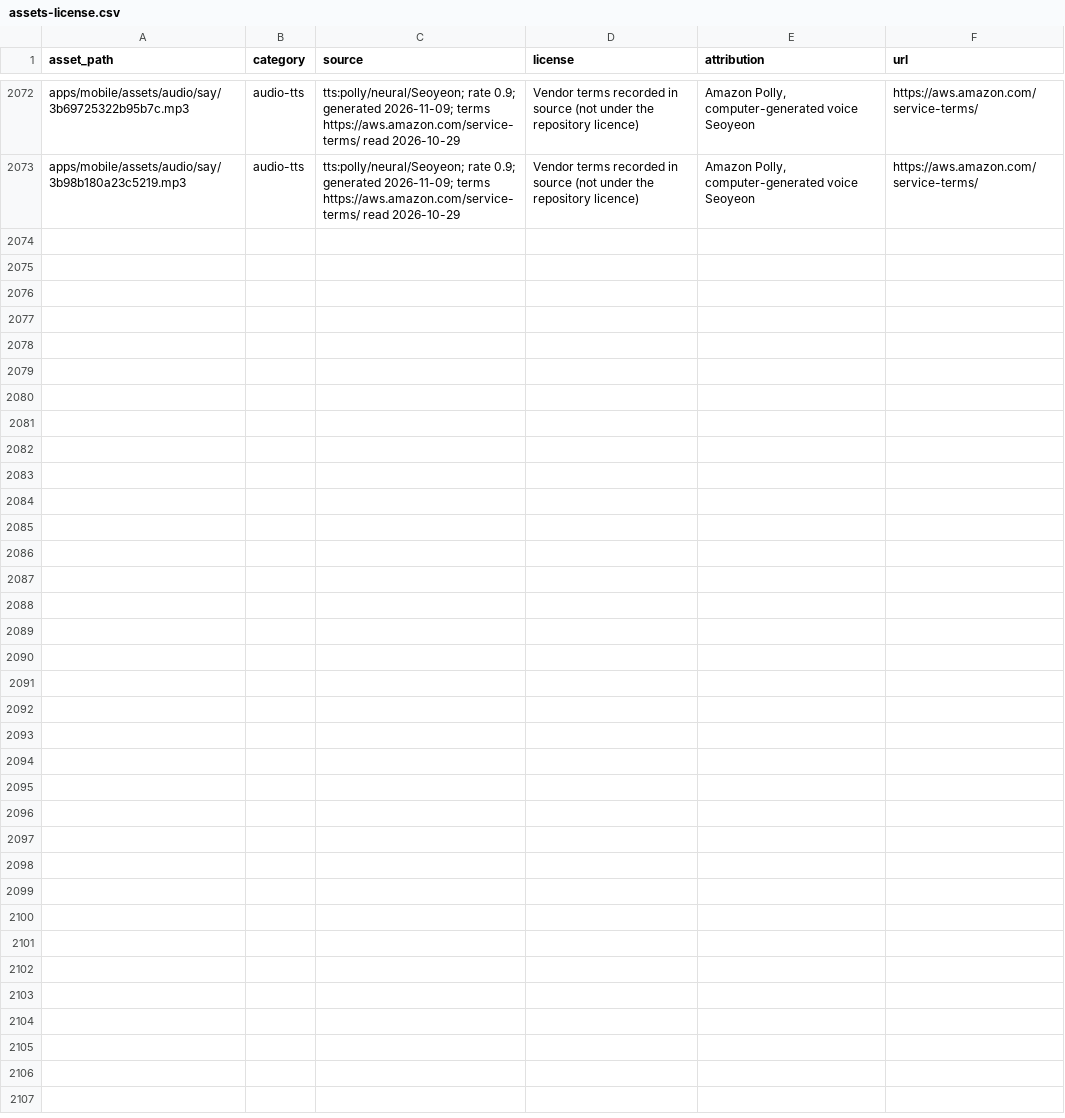
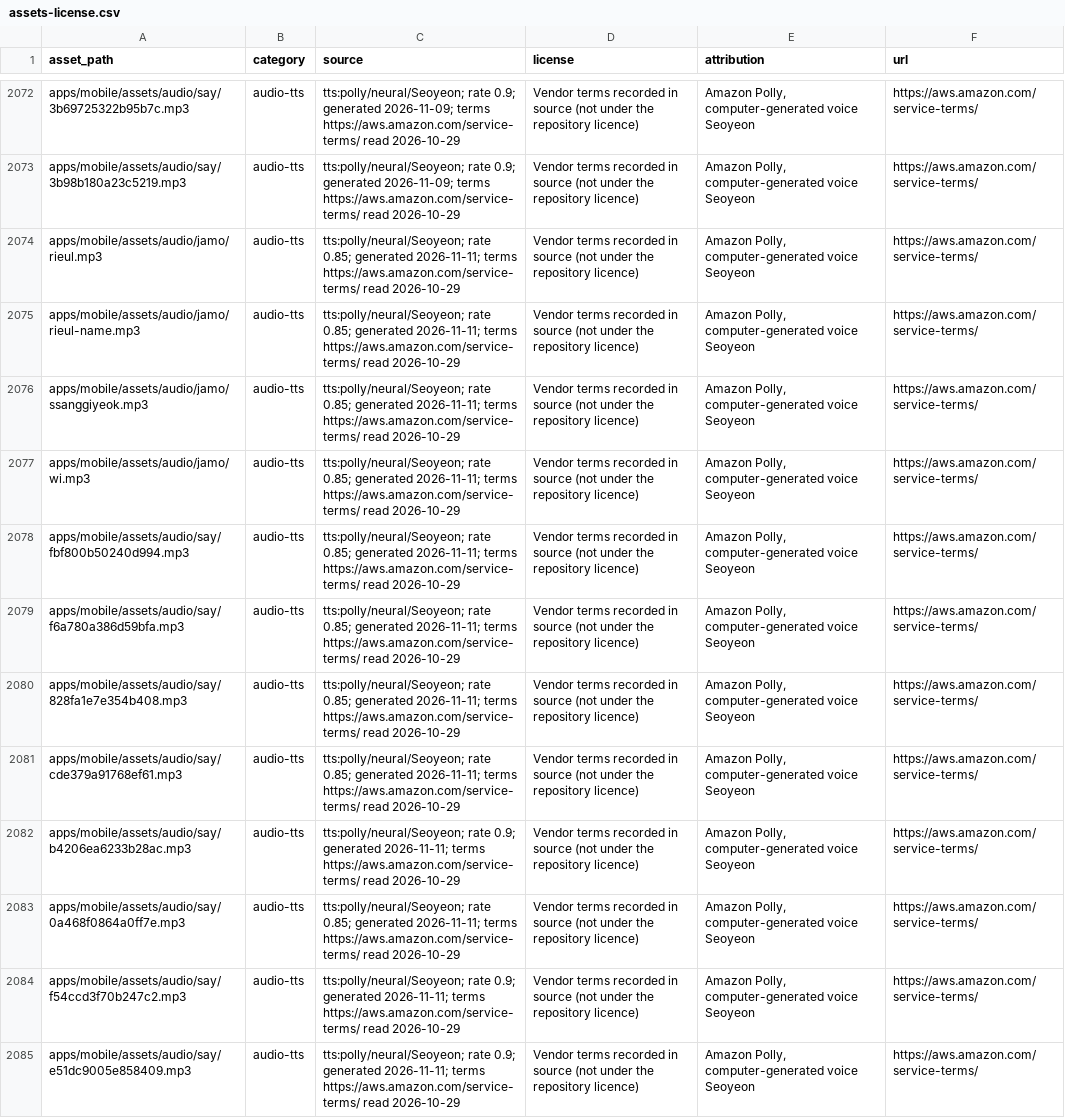
Before and after one commit to Denny-Hwang/Hangul_Route, a CSV file: content/assets-license.csv, drawn as a sheet; only a part is shown, gaps mark what is left out; the diff names each change by its address in the sheet, - before the commit and + after, or states it on an @@ line.

```diff
--- a/content/assets-license.csv
+++ b/content/assets-license.csv
+row 2074: apps/mobile/assets/audio/jamo/rieul.mp3 | audio-tts | tts:polly/neural/Seoyeon; rate 0.85; generated 2026-11-11; terms https://aws.amazon.com/service-terms/ read 2026-10-29 | Vendor terms recorded in source (not under the repository licence) | Amazon Polly, computer-generated voice Seoyeon | https://aws.amazon.com/service-terms/
+row 2075: apps/mobile/assets/audio/jamo/rieul-name.mp3 | audio-tts | tts:polly/neural/Seoyeon; rate 0.85; generated 2026-11-11; terms https://aws.amazon.com/service-terms/ read 2026-10-29 | Vendor terms recorded in source (not under the repository licence) | Amazon Polly, computer-generated voice Seoyeon | https://aws.amazon.com/service-terms/
+row 2076: apps/mobile/assets/audio/jamo/ssanggiyeok.mp3 | audio-tts | tts:polly/neural/Seoyeon; rate 0.85; generated 2026-11-11; terms https://aws.amazon.com/service-terms/ read 2026-10-29 | Vendor terms recorded in source (not under the repository licence) | Amazon Polly, computer-generated voice Seoyeon | https://aws.amazon.com/service-terms/
+row 2077: apps/mobile/assets/audio/jamo/wi.mp3 | audio-tts | tts:polly/neural/Seoyeon; rate 0.85; generated 2026-11-11; terms https://aws.amazon.com/service-terms/ read 2026-10-29 | Vendor terms recorded in source (not under the repository licence) | Amazon Polly, computer-generated voice Seoyeon | https://aws.amazon.com/service-terms/
+row 2078: apps/mobile/assets/audio/say/fbf800b50240d994.mp3 | audio-tts | tts:polly/neural/Seoyeon; rate 0.85; generated 2026-11-11; terms https://aws.amazon.com/service-terms/ read 2026-10-29 | Vendor terms recorded in source (not under the repository licence) | Amazon Polly, computer-generated voice Seoyeon | https://aws.amazon.com/service-terms/
+row 2079: apps/mobile/assets/audio/say/f6a780a386d59bfa.mp3 | audio-tts | tts:polly/neural/Seoyeon; rate 0.85; generated 2026-11-11; terms https://aws.amazon.com/service-terms/ read 2026-10-29 | Vendor terms recorded in source (not under the repository licence) | Amazon Polly, computer-generated voice Seoyeon | https://aws.amazon.com/service-terms/
+row 2080: apps/mobile/assets/audio/say/828fa1e7e354b408.mp3 | audio-tts | tts:polly/neural/Seoyeon; rate 0.85; generated 2026-11-11; terms https://aws.amazon.com/service-terms/ read 2026-10-29 | Vendor terms recorded in source (not under the repository licence) | Amazon Polly, computer-generated voice Seoyeon | https://aws.amazon.com/service-terms/
+row 2081: apps/mobile/assets/audio/say/cde379a91768ef61.mp3 | audio-tts | tts:polly/neural/Seoyeon; rate 0.85; generated 2026-11-11; terms https://aws.amazon.com/service-terms/ read 2026-10-29 | Vendor terms recorded in source (not under the repository licence) | Amazon Polly, computer-generated voice Seoyeon | https://aws.amazon.com/service-terms/
+row 2082: apps/mobile/assets/audio/say/b4206ea6233b28ac.mp3 | audio-tts | tts:polly/neural/Seoyeon; rate 0.9; generated 2026-11-11; terms https://aws.amazon.com/service-terms/ read 2026-10-29 | Vendor terms recorded in source (not under the repository licence) | Amazon Polly, computer-generated voice Seoyeon | https://aws.amazon.com/service-terms/
+row 2083: apps/mobile/assets/audio/say/0a468f0864a0ff7e.mp3 | audio-tts | tts:polly/neural/Seoyeon; rate 0.85; generated 2026-11-11; terms https://aws.amazon.com/service-terms/ read 2026-10-29 | Vendor terms recorded in source (not under the repository licence) | Amazon Polly, computer-generated voice Seoyeon | https://aws.amazon.com/service-terms/
+row 2084: apps/mobile/assets/audio/say/f54ccd3f70b247c2.mp3 | audio-tts | tts:polly/neural/Seoyeon; rate 0.9; generated 2026-11-11; terms https://aws.amazon.com/service-terms/ read 2026-10-29 | Vendor terms recorded in source (not under the repository licence) | Amazon Polly, computer-generated voice Seoyeon | https://aws.amazon.com/service-terms/
+row 2085: apps/mobile/assets/audio/say/e51dc9005e858409.mp3 | audio-tts | tts:polly/neural/Seoyeon; rate 0.9; generated 2026-11-11; terms https://aws.amazon.com/service-terms/ read 2026-10-29 | Vendor terms recorded in source (not under the repository licence) | Amazon Polly, computer-generated voice Seoyeon | https://aws.amazon.com/service-terms/
```
Also changed, not shown: 43 other files.
